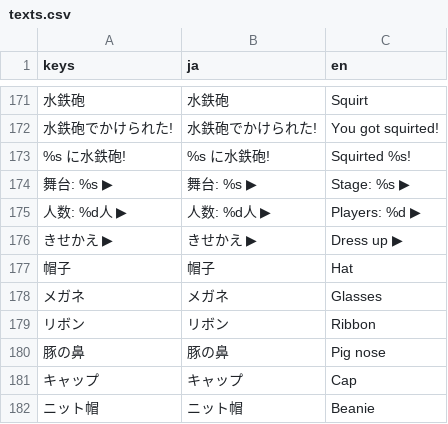
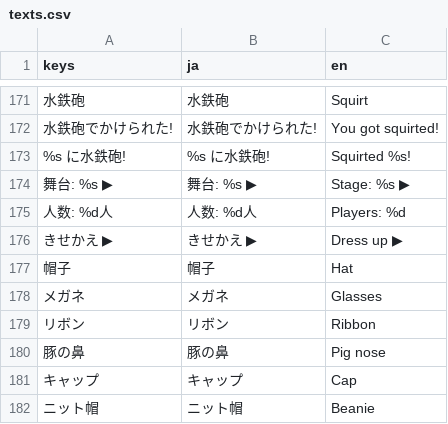
Before and after one commit to LisaYuumi/ushiro-micha-dame, a CSV file: assets/i18n/texts.csv, drawn as a sheet; only a part is shown, gaps mark what is left out; the diff names each change by its address in the sheet, - before the commit and + after, or states it on an @@ line.

```diff
--- a/assets/i18n/texts.csv
+++ b/assets/i18n/texts.csv
-A175 (keys): 人数: %d人 ▶
+A175 (keys): 人数: %d人
-B175 (ja): 人数: %d人 ▶
+B175 (ja): 人数: %d人
-C175 (en): Players: %d ▶
+C175 (en): Players: %d
```
Also changed, not shown: 8 other files.
